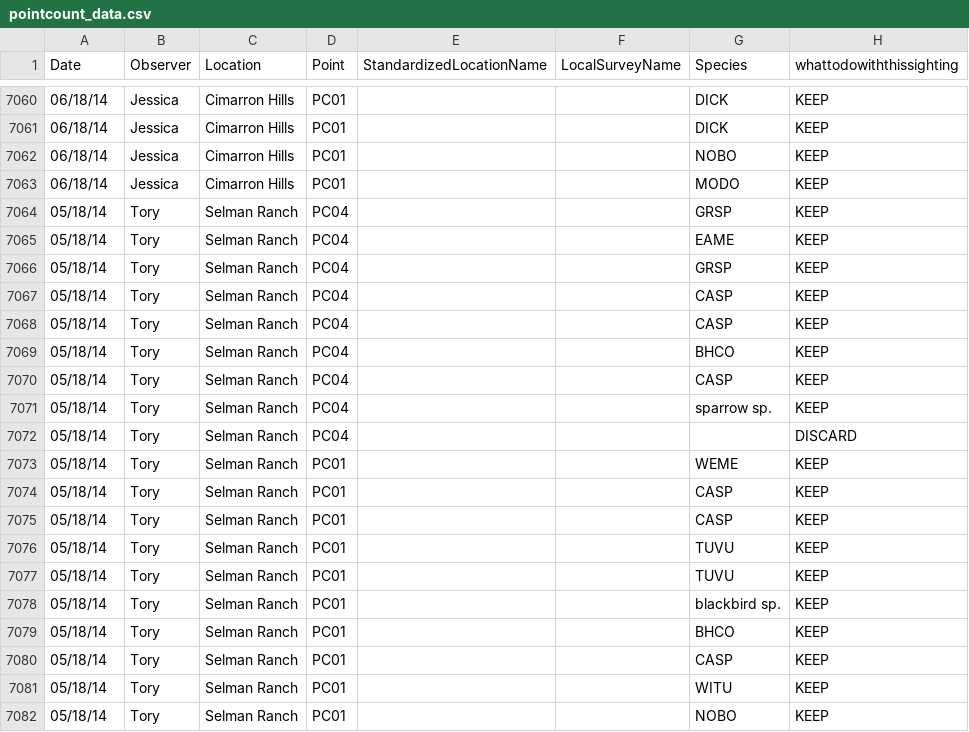
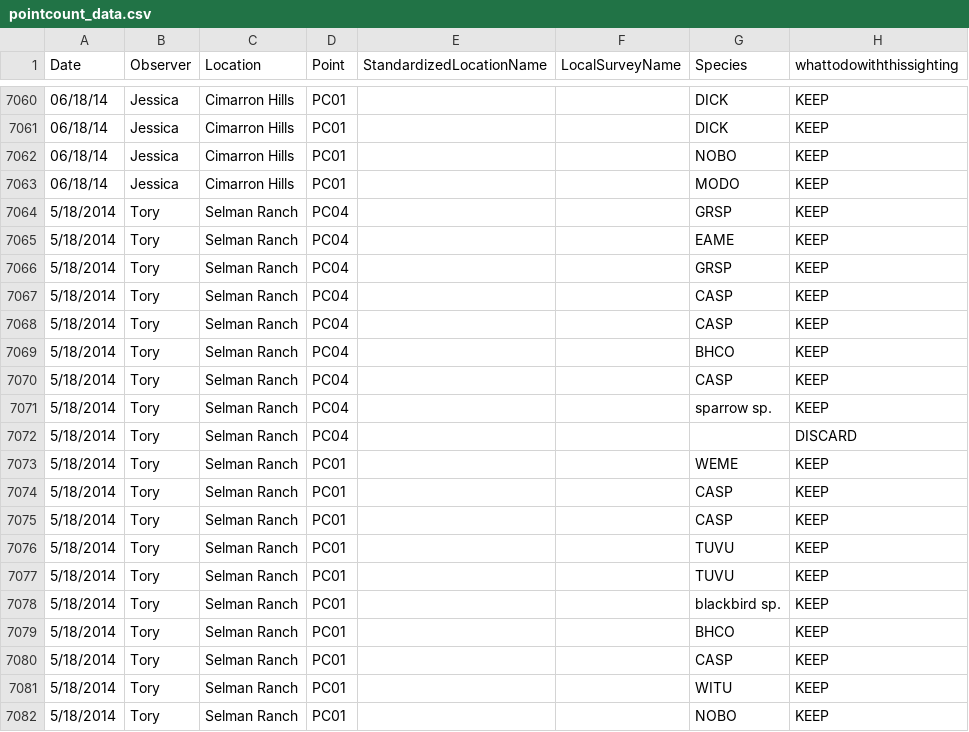
Before and after one commit to baeolophus/ou-grassland-bird-survey, a CSV file: pointcount_data.csv, drawn as a sheet; only a part is shown, gaps mark what is left out; the diff covers the shown part only; the diff names each change by its address in the sheet, - before the commit and + after, or states it on an @@ line.

Commit message:
dates corrected

```diff
--- a/pointcount_data.csv
+++ b/pointcount_data.csv
-A7064:A7082 (Date): 05/18/14
+A7064:A7082 (Date): 5/18/2014
```
Also changed, not shown: 54 edited cells elsewhere in this file.
